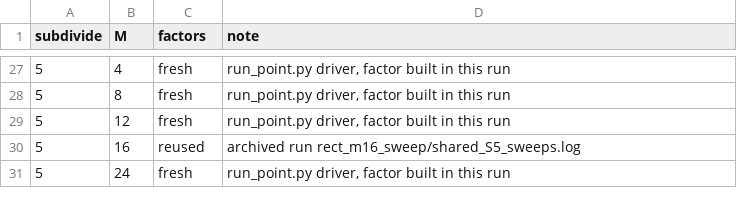
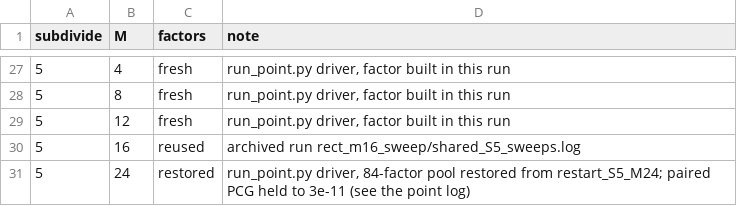
Before and after one commit to xycjscs/OpenPSN, a CSV file: examples/c5g7/study4_sector_core/logs/timing_basis.csv, drawn as a sheet; only a part is shown, gaps mark what is left out.

```diff
--- a/examples/c5g7/study4_sector_core/logs/timing_basis.csv
+++ b/examples/c5g7/study4_sector_core/logs/timing_basis.csv
@@ -30,2 +30,2 @@ subdivide,M,factors,note
 5,16,reused,archived run rect_m16_sweep/shared_S5_sweeps.log
-5,24,fresh,"run_point.py driver, factor built in this run"
+5,24,restored,"run_point.py driver, 84-factor pool restored from restart_S5_M24; paired PCG held to 3e-11 (see the point log)"
```
Also changed, not shown: examples/c5g7/study4_sector_core/best_fission.csv, examples/c5g7/study4_sector_core/points.csv, 29 other files.
